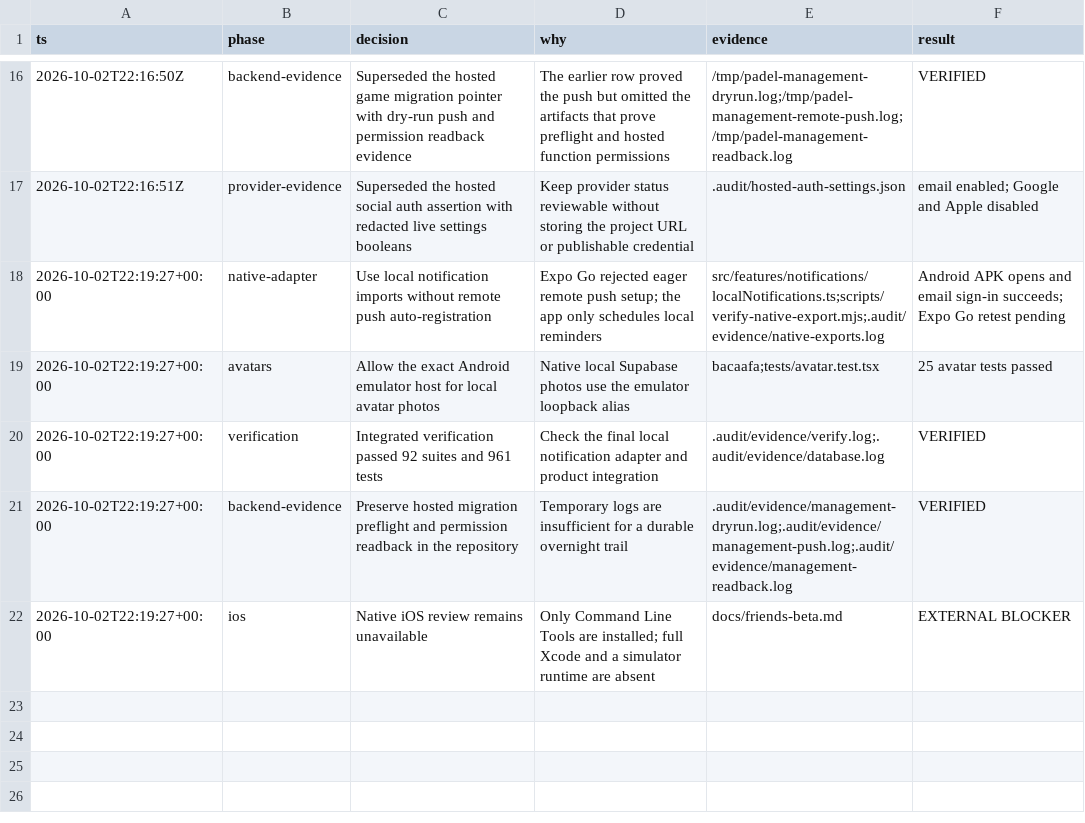
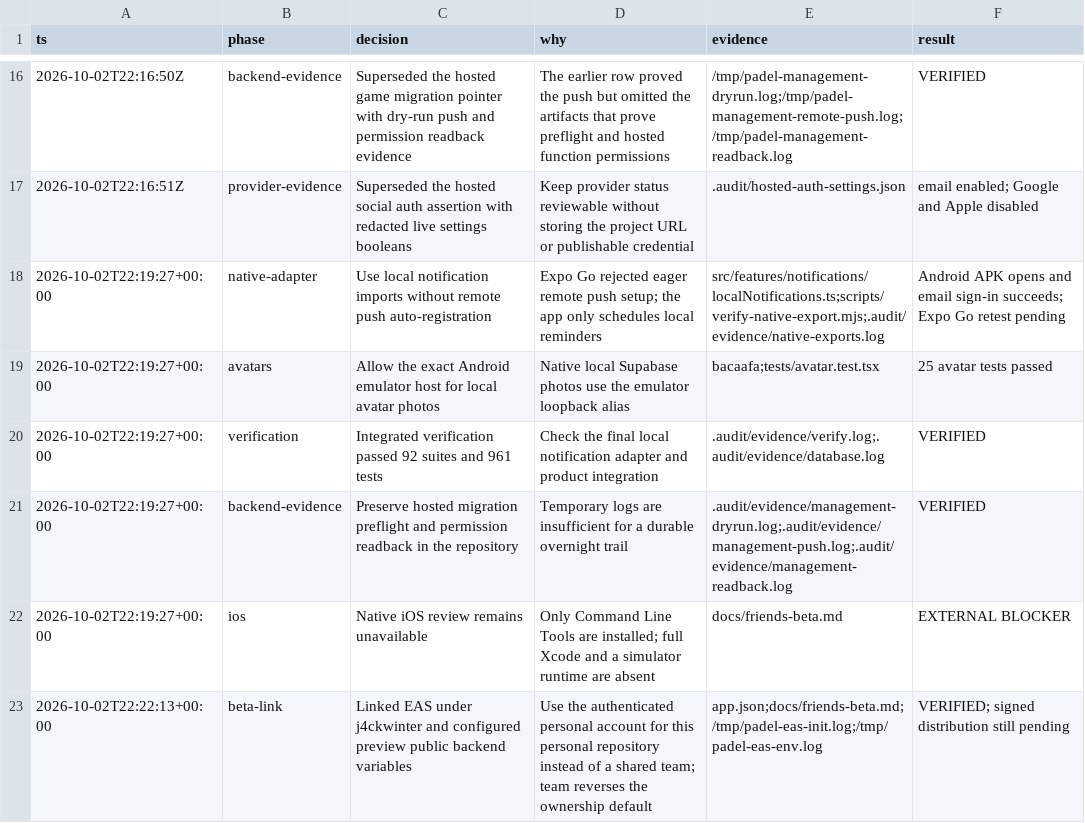
Before and after one commit to j4ckwinter/padel-potato, a TSV file: .audit/decisions.tsv, drawn as a sheet; only a part is shown, gaps mark what is left out.

Commit message:
chore(beta): link EAS project and configure preview backend

```diff
--- a/.audit/decisions.tsv
+++ b/.audit/decisions.tsv
@@ -22 +22,2 @@ ts	phase	decision	why	evidence	result
 2026-10-02T22:19:27+00:00	ios	Native iOS review remains unavailable	Only Command Line Tools are installed; full Xcode and a simulator runtime are absent	docs/friends-beta.md	EXTERNAL BLOCKER
+2026-10-02T22:22:13+00:00	beta-link	Linked EAS under j4ckwinter and configured preview public backend variables	Use the authenticated personal account for this personal repository instead of a shared team; team reverses the ownership default	app.json;docs/friends-beta.md;/tmp/padel-eas-init.log;/tmp/padel-eas-env.log	VERIFIED; signed distribution still pending
```
Also changed, not shown: 2 other files.
